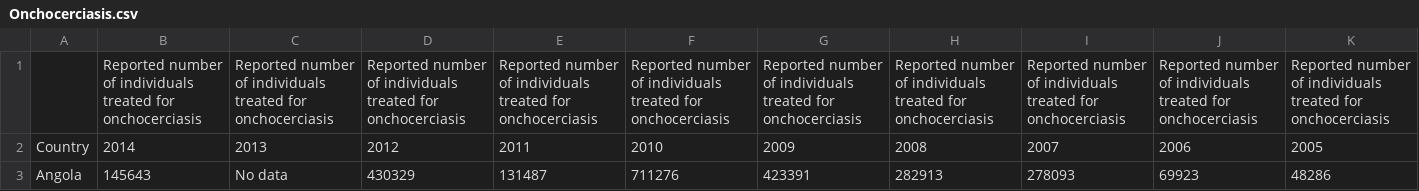
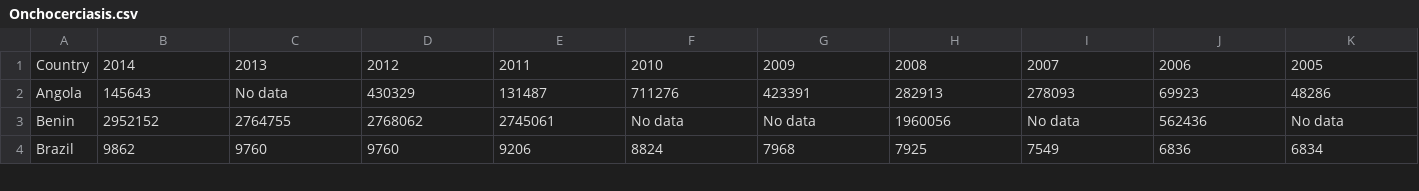
Before and after one commit to bond00729/Final-Project-Disease-Spread, a CSV file: data/Onchocerciasis.csv, drawn as a sheet; only a part is shown; the shorter side is filled out with more unchanged rows; the diff names each change by its address in the sheet, - before the commit and + after, or states it on an @@ line.

```diff
--- a/data/Onchocerciasis.csv
+++ b/data/Onchocerciasis.csv
-row 1:  | Reported number of individuals treated for onchocerciasis | Reported number of individuals treated for onchocerciasis | Reported number of individuals treated for onchocerciasis | Reported number of individuals treated for onchocerciasis | Reported number of individuals treated for onchocerciasis | Reported number of individuals treated for onchocerciasis | Reported number of individuals treated for onchocerciasis | Reported number of individuals treated for onchocerciasis | Reported number of individuals treated for onchocerciasis | Reported number of individuals treated for onchocerciasis
```
Also changed, not shown: data/Buruli_Ulcer.csv, data/Human_African_Trypanosomiasis.csv, 11 other files.
